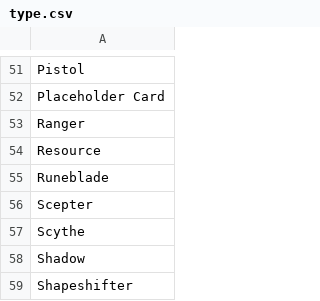
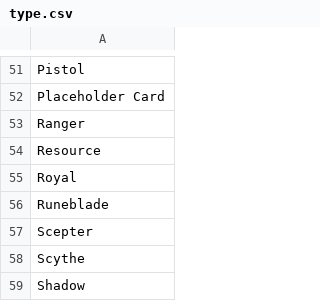
Before and after one commit to the-fab-cube/flesh-and-blood-cards, a CSV file: csvs/type.csv, drawn as a sheet; only a part is shown, gaps mark what is left out; the shorter side is filled out with more unchanged rows; the diff names each change by its address in the sheet, - before the commit and + after, or states it on an @@ line.

Commit message:
- Updated Hummingbird, Adventurer's Call's functional text - Added Royal as a type

```diff
--- a/csvs/type.csv
+++ b/csvs/type.csv
+row 55: Royal
```
Also changed, not shown: csvs/card.csv, 3 other files.
